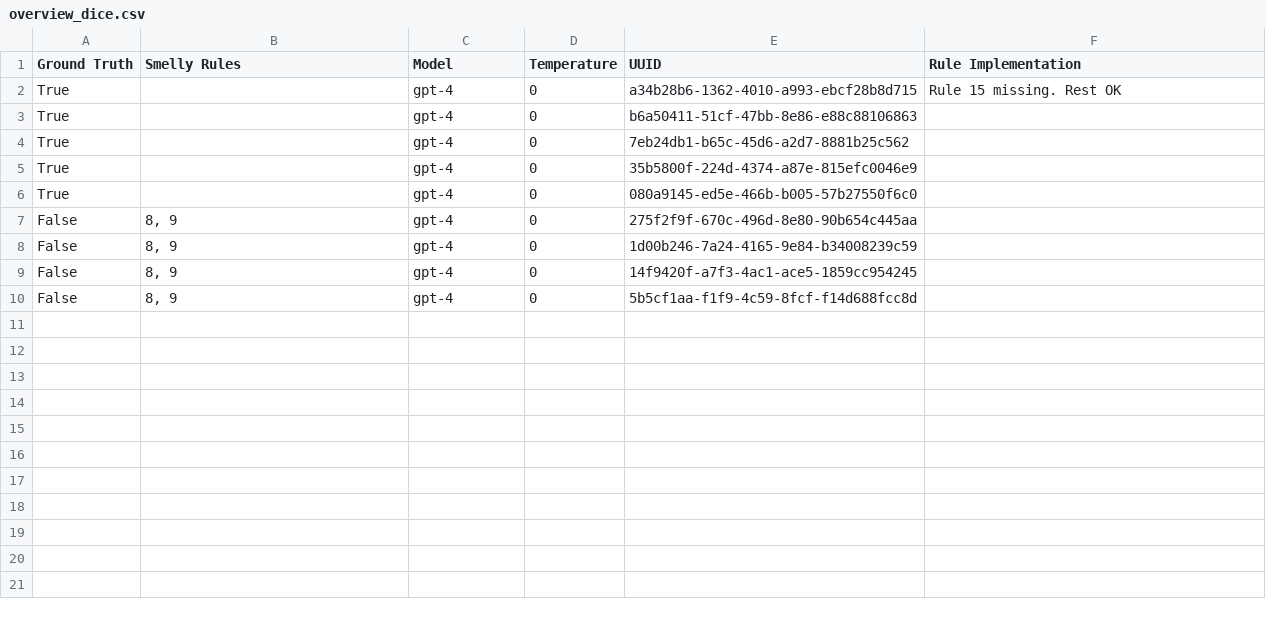
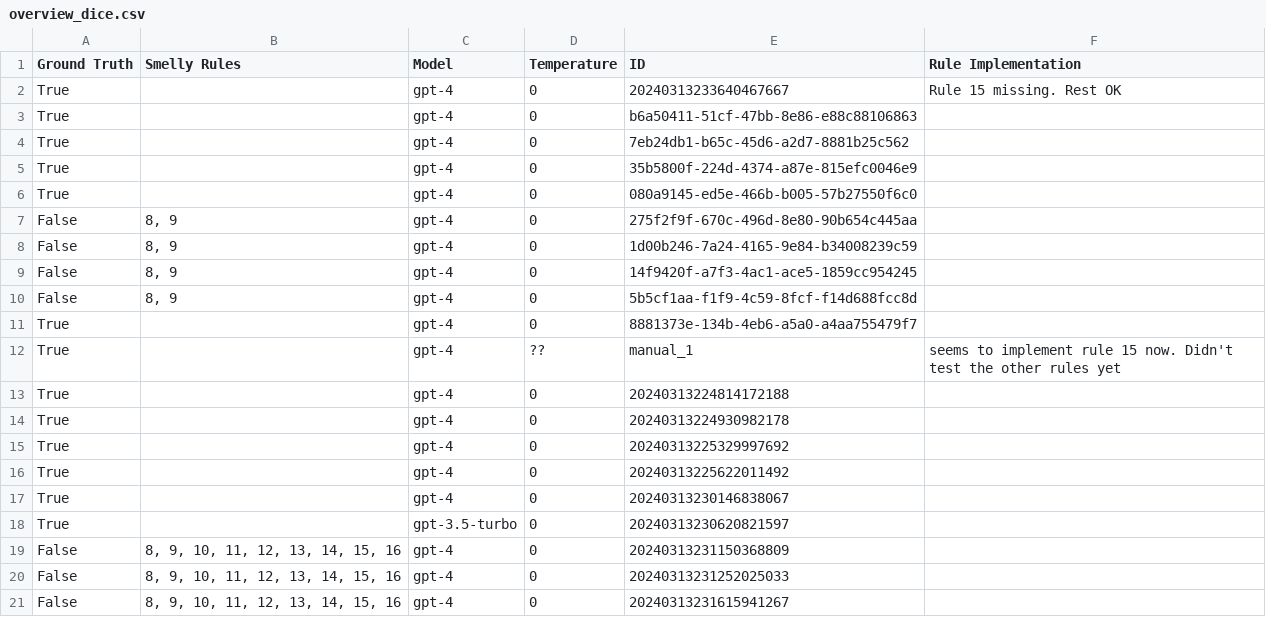
Before and after one commit to M4P4K4/REPromptEngineering, a CSV file: outputs/dice/overview_dice.csv, drawn as a sheet.

Commit message:
some more code generation. Changed the unique_id generation. Code now gets extracted from output into a java file for better readability and testing ability

```diff
--- a/outputs/dice/overview_dice.csv
+++ b/outputs/dice/overview_dice.csv
@@ -1,3 +1,3 @@
-Ground Truth;Smelly Rules;Model;Temperature;UUID;Rule Implementation
-True;;gpt-4;0;a34b28b6-1362-4010-a993-ebcf28b8d715;Rule 15 missing. Rest OK
+Ground Truth;Smelly Rules;Model;Temperature;ID;Rule Implementation
+True;;gpt-4;0;20240313233640467667;Rule 15 missing. Rest OK
 True;;gpt-4;0;b6a50411-51cf-47bb-8e86-e88c88106863;
@@ -10 +10,12 @@ False;8, 9;gpt-4;0;14f9420f-a7f3-4ac1-ace5-1859cc954245;
 False;8, 9;gpt-4;0;5b5cf1aa-f1f9-4c59-8fcf-f14d688fcc8d;
+True;;gpt-4;0;8881373e-134b-4eb6-a5a0-a4aa755479f7;
+True;;gpt-4;??;manual_1;seems to implement rule 15 now. Didn't test the other rules yet
+True;;gpt-4;0;20240313224814172188
+True;;gpt-4;0;20240313224930982178
+True;;gpt-4;0;20240313225329997692
+True;;gpt-4;0;20240313225622011492
+True;;gpt-4;0;20240313230146838067
+True;;gpt-3.5-turbo;0;20240313230620821597
+False;8, 9, 10, 11, 12, 13, 14, 15, 16;gpt-4;0;20240313231150368809
+False;8, 9, 10, 11, 12, 13, 14, 15, 16;gpt-4;0;20240313231252025033
+False;8, 9, 10, 11, 12, 13, 14, 15, 16;gpt-4;0;20240313231615941267
```
Also changed, not shown: 28 other files.
